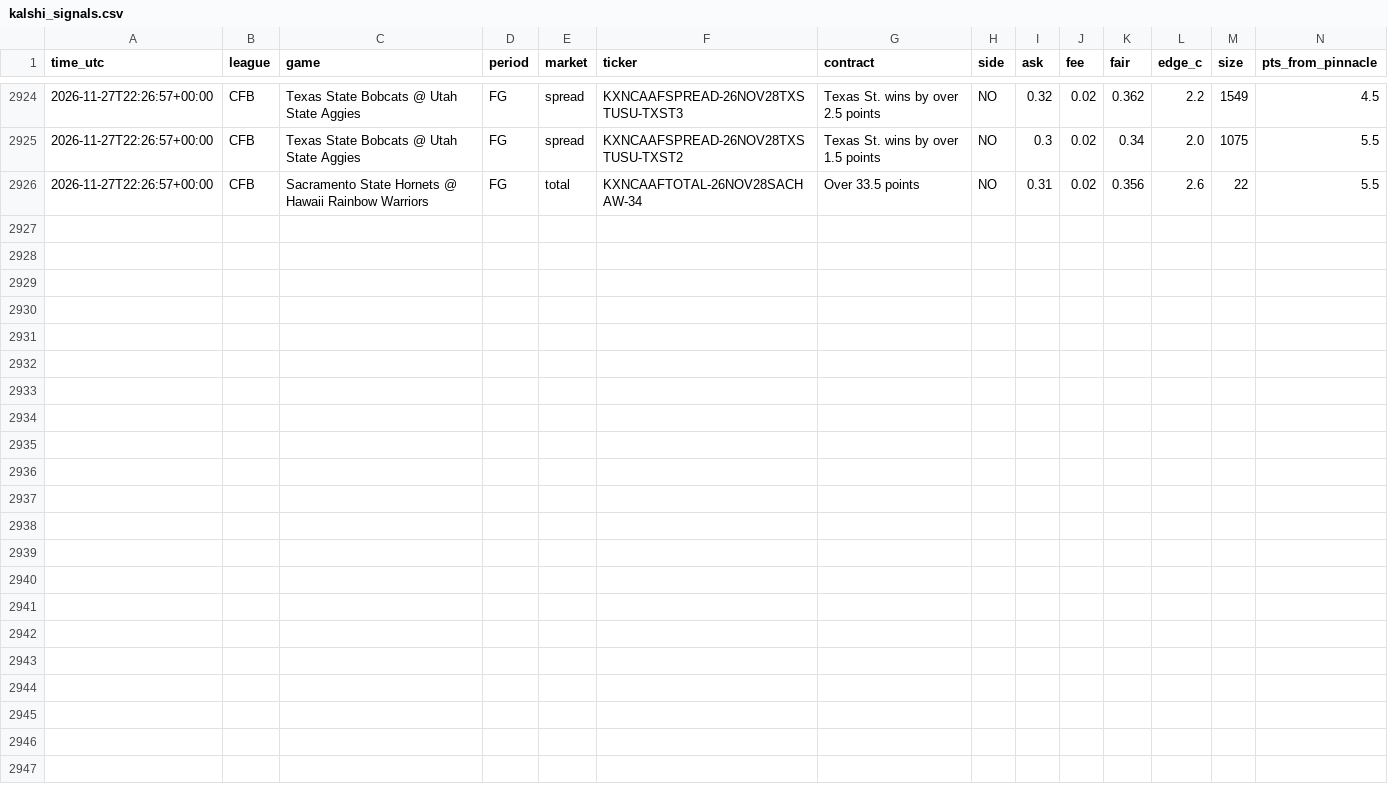
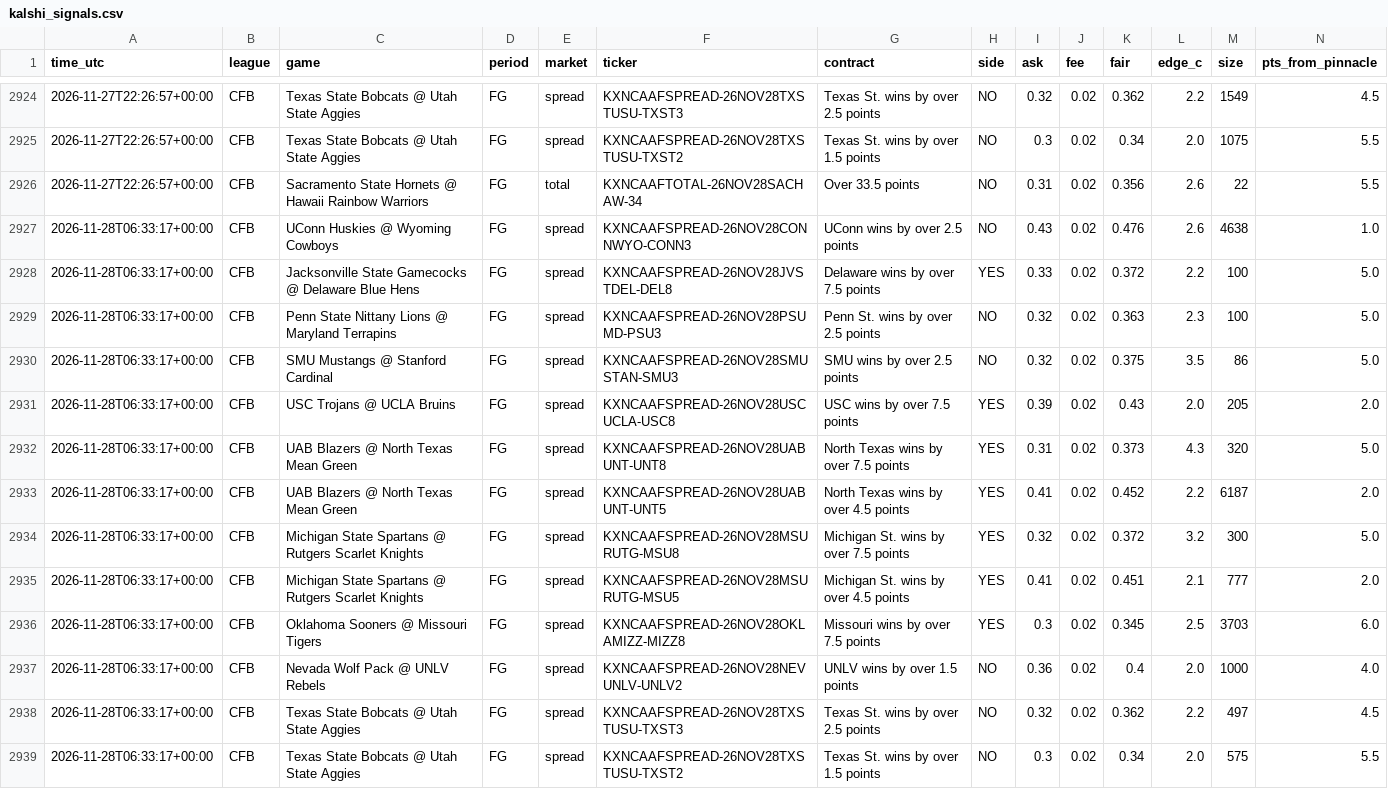
Before and after one commit to vishaluttam-spec/ev-stack-scanner, a CSV file: data/kalshi_signals.csv, drawn as a sheet; only a part is shown, gaps mark what is left out; rows hold the shown columns only; the diff names each change by its address in the sheet, - before the commit and + after, or states it on an @@ line.

```diff
--- a/data/kalshi_signals.csv
+++ b/data/kalshi_signals.csv
+row 2927: 2026-11-28T06:33:17+00:00 | CFB | UConn Huskies @ Wyoming Cowboys | FG | spread | KXNCAAFSPREAD-26NOV28CONNWYO-CONN3 | UConn wins by over 2.5 points | NO | 0.43 | 0.02 | 0.476 | 2.6 | 4638 | 1.0
+row 2928: 2026-11-28T06:33:17+00:00 | CFB | Jacksonville State Gamecocks @ Delaware Blue Hens | FG | spread | KXNCAAFSPREAD-26NOV28JVSTDEL-DEL8 | Delaware wins by over 7.5 points | YES | 0.33 | 0.02 | 0.372 | 2.2 | 100 | 5.0
+row 2929: 2026-11-28T06:33:17+00:00 | CFB | Penn State Nittany Lions @ Maryland Terrapins | FG | spread | KXNCAAFSPREAD-26NOV28PSUMD-PSU3 | Penn St. wins by over 2.5 points | NO | 0.32 | 0.02 | 0.363 | 2.3 | 100 | 5.0
+row 2930: 2026-11-28T06:33:17+00:00 | CFB | SMU Mustangs @ Stanford Cardinal | FG | spread | KXNCAAFSPREAD-26NOV28SMUSTAN-SMU3 | SMU wins by over 2.5 points | NO | 0.32 | 0.02 | 0.375 | 3.5 | 86 | 5.0
+row 2931: 2026-11-28T06:33:17+00:00 | CFB | USC Trojans @ UCLA Bruins | FG | spread | KXNCAAFSPREAD-26NOV28USCUCLA-USC8 | USC wins by over 7.5 points | YES | 0.39 | 0.02 | 0.43 | 2.0 | 205 | 2.0
+row 2932: 2026-11-28T06:33:17+00:00 | CFB | UAB Blazers @ North Texas Mean Green | FG | spread | KXNCAAFSPREAD-26NOV28UABUNT-UNT8 | North Texas wins by over 7.5 points | YES | 0.31 | 0.02 | 0.373 | 4.3 | 320 | 5.0
+row 2933: 2026-11-28T06:33:17+00:00 | CFB | UAB Blazers @ North Texas Mean Green | FG | spread | KXNCAAFSPREAD-26NOV28UABUNT-UNT5 | North Texas wins by over 4.5 points | YES | 0.41 | 0.02 | 0.452 | 2.2 | 6187 | 2.0
+row 2934: 2026-11-28T06:33:17+00:00 | CFB | Michigan State Spartans @ Rutgers Scarlet Knights | FG | spread | KXNCAAFSPREAD-26NOV28MSURUTG-MSU8 | Michigan St. wins by over 7.5 points | YES | 0.32 | 0.02 | 0.372 | 3.2 | 300 | 5.0
+row 2935: 2026-11-28T06:33:17+00:00 | CFB | Michigan State Spartans @ Rutgers Scarlet Knights | FG | spread | KXNCAAFSPREAD-26NOV28MSURUTG-MSU5 | Michigan St. wins by over 4.5 points | YES | 0.41 | 0.02 | 0.451 | 2.1 | 777 | 2.0
+row 2936: 2026-11-28T06:33:17+00:00 | CFB | Oklahoma Sooners @ Missouri Tigers | FG | spread | KXNCAAFSPREAD-26NOV28OKLAMIZZ-MIZZ8 | Missouri wins by over 7.5 points | YES | 0.3 | 0.02 | 0.345 | 2.5 | 3703 | 6.0
+row 2937: 2026-11-28T06:33:17+00:00 | CFB | Nevada Wolf Pack @ UNLV Rebels | FG | spread | KXNCAAFSPREAD-26NOV28NEVUNLV-UNLV2 | UNLV wins by over 1.5 points | NO | 0.36 | 0.02 | 0.4 | 2.0 | 1000 | 4.0
+row 2938: 2026-11-28T06:33:17+00:00 | CFB | Texas State Bobcats @ Utah State Aggies | FG | spread | KXNCAAFSPREAD-26NOV28TXSTUSU-TXST3 | Texas St. wins by over 2.5 points | NO | 0.32 | 0.02 | 0.362 | 2.2 | 497 | 4.5
+row 2939: 2026-11-28T06:33:17+00:00 | CFB | Texas State Bobcats @ Utah State Aggies | FG | spread | KXNCAAFSPREAD-26NOV28TXSTUSU-TXST2 | Texas St. wins by over 1.5 points | NO | 0.3 | 0.02 | 0.34 | 2.0 | 575 | 5.5
```
Also changed, not shown: 4 other files.
